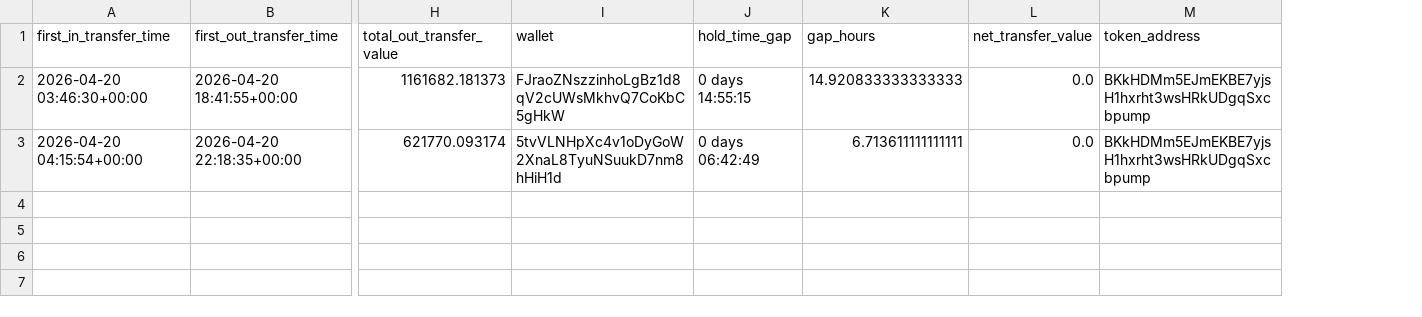
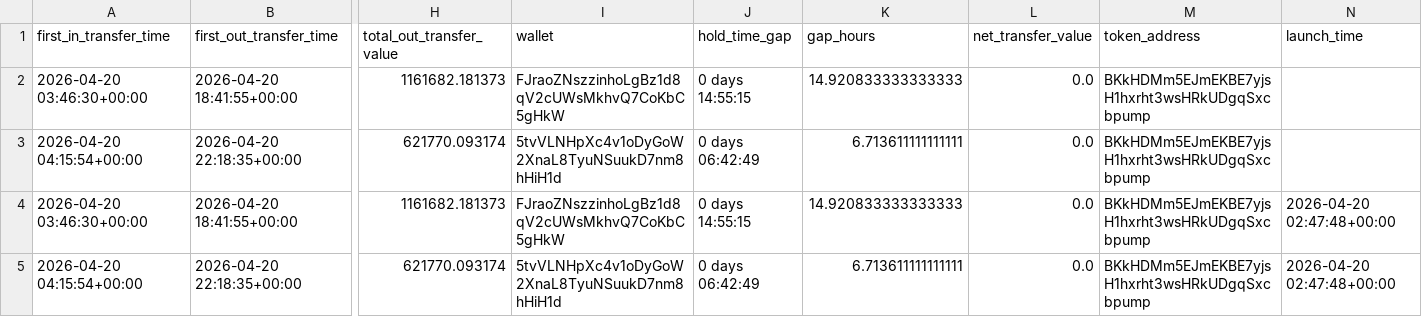
Before and after one commit to prasanna-ML-expert/jayind, a CSV file: dune_results.csv, drawn as a sheet; only a part is shown, gaps mark what is left out; rows hold the shown columns only; the diff names each change by its address in the sheet, - before the commit and + after, or states it on an @@ line.

Commit message:
Update

```diff
--- a/dune_results.csv
+++ b/dune_results.csv
+column N (launch_time), empty
+row 4: 2026-04-20 03:46:30+00:00 | 2026-04-20 18:41:55+00:00 | 1161682.181373 | FJraoZNszzinhoLgBz1d8qV2cUWsMkhvQ7CoKbC5gHkW | 0 days 14:55:15 | 14.920833333333333 | 0.0 | BKkHDMm5EJmEKBE7yjsH1hxrht3wsHRkUDgqSxcbpump | 2026-04-20 02:47:48+00:00
+row 5: 2026-04-20 04:15:54+00:00 | 2026-04-20 22:18:35+00:00 | 621770.093174 | 5tvVLNHpXc4v1oDyGoW2XnaL8TyuNSuukD7nm8hHiH1d | 0 days 06:42:49 | 6.713611111111111 | 0.0 | BKkHDMm5EJmEKBE7yjsH1hxrht3wsHRkUDgqSxcbpump | 2026-04-20 02:47:48+00:00
```
